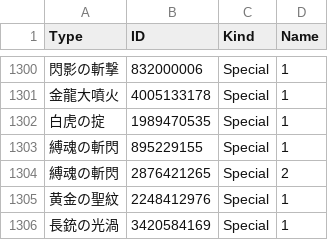
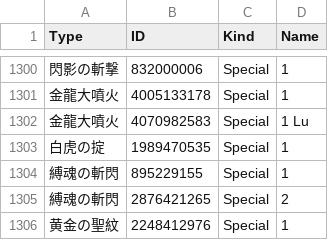
Before and after one commit to Root-Vul/opcsv, a CSV file: skills.csv, drawn as a sheet; only a part is shown, gaps mark what is left out; the shorter side is filled out with more unchanged rows; the diff names each change by its address in the sheet, - before the commit and + after, or states it on an @@ line.

Commit message:
Update skills.csv

```diff
--- a/skills.csv
+++ b/skills.csv
+row 1302: 金龍大噴火 | 4070982583 | Special | 1 Lu
```
